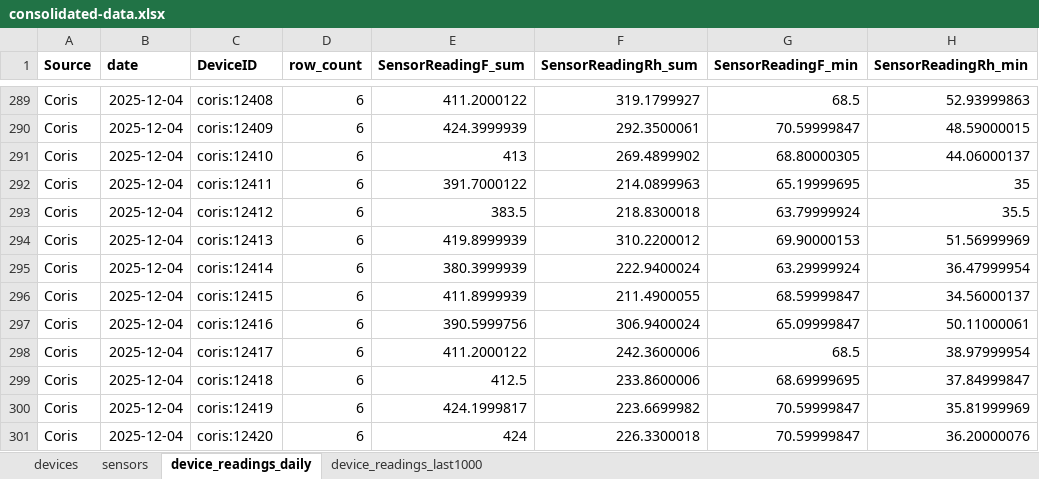
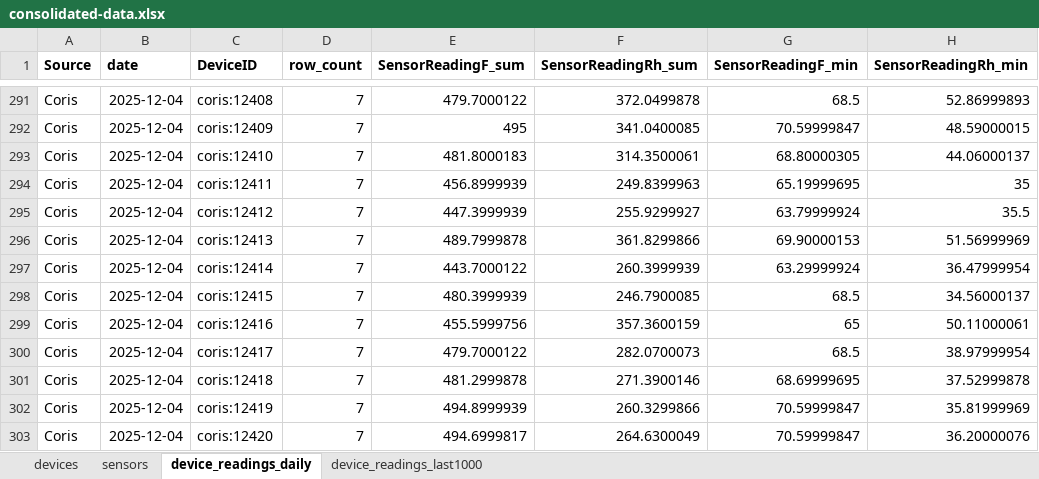
Before and after one commit to Environmental-Pipeline/environmental-sensor-poc, an Excel workbook: data/consolidated-data.xlsx, sheet device_readings_daily, drawn as a sheet; only a part is shown, gaps mark what is left out; values as stored, in another font and other column widths than the file's, no borders; addresses are those after the commit; the diff covers the shown part only; the diff names each change by its address in the sheet, - before the commit and + after, or states it on an @@ line.

```diff
--- a/data/consolidated-data.xlsx (sheet device_readings_daily)
+++ b/data/consolidated-data.xlsx (sheet device_readings_daily)
-D291:D303 (row_count): 6
+D291:D303 (row_count): 7
-E291 (SensorReadingF_sum): 411.2000122
+E291 (SensorReadingF_sum): 479.7000122
-F291 (SensorReadingRh_sum): 319.1799927
+F291 (SensorReadingRh_sum): 372.0499878
-H291 (SensorReadingRh_min): 52.93999863
+H291 (SensorReadingRh_min): 52.86999893
-E292 (SensorReadingF_sum): 424.3999939
+E292 (SensorReadingF_sum): 495
-F292 (SensorReadingRh_sum): 292.3500061
+F292 (SensorReadingRh_sum): 341.0400085
-E293 (SensorReadingF_sum): 413
+E293 (SensorReadingF_sum): 481.8000183
-F293 (SensorReadingRh_sum): 269.4899902
+F293 (SensorReadingRh_sum): 314.3500061
-E294 (SensorReadingF_sum): 391.7000122
+E294 (SensorReadingF_sum): 456.8999939
-F294 (SensorReadingRh_sum): 214.0899963
+F294 (SensorReadingRh_sum): 249.8399963
-E295 (SensorReadingF_sum): 383.5
+E295 (SensorReadingF_sum): 447.3999939
-F295 (SensorReadingRh_sum): 218.8300018
+F295 (SensorReadingRh_sum): 255.9299927
-E296 (SensorReadingF_sum): 419.8999939
+E296 (SensorReadingF_sum): 489.7999878
-F296 (SensorReadingRh_sum): 310.2200012
+F296 (SensorReadingRh_sum): 361.8299866
-E297 (SensorReadingF_sum): 380.3999939
+E297 (SensorReadingF_sum): 443.7000122
-F297 (SensorReadingRh_sum): 222.9400024
+F297 (SensorReadingRh_sum): 260.3999939
-E298 (SensorReadingF_sum): 411.8999939
+E298 (SensorReadingF_sum): 480.3999939
-F298 (SensorReadingRh_sum): 211.4900055
+F298 (SensorReadingRh_sum): 246.7900085
-G298 (SensorReadingF_min): 68.59999847
+G298 (SensorReadingF_min): 68.5
-E299 (SensorReadingF_sum): 390.5999756
+E299 (SensorReadingF_sum): 455.5999756
-F299 (SensorReadingRh_sum): 306.9400024
+F299 (SensorReadingRh_sum): 357.3600159
-G299 (SensorReadingF_min): 65.09999847
+G299 (SensorReadingF_min): 65
-E300 (SensorReadingF_sum): 411.2000122
+E300 (SensorReadingF_sum): 479.7000122
-F300 (SensorReadingRh_sum): 242.3600006
+F300 (SensorReadingRh_sum): 282.0700073
-E301 (SensorReadingF_sum): 412.5
+E301 (SensorReadingF_sum): 481.2999878
-F301 (SensorReadingRh_sum): 233.8600006
+F301 (SensorReadingRh_sum): 271.3900146
-H301 (SensorReadingRh_min): 37.84999847
+H301 (SensorReadingRh_min): 37.52999878
-E302 (SensorReadingF_sum): 424.1999817
+E302 (SensorReadingF_sum): 494.8999939
-F302 (SensorReadingRh_sum): 223.6699982
+F302 (SensorReadingRh_sum): 260.3299866
-E303 (SensorReadingF_sum): 424
+E303 (SensorReadingF_sum): 494.6999817
-F303 (SensorReadingRh_sum): 226.3300018
+F303 (SensorReadingRh_sum): 264.6300049
```
Also changed, not shown: 2 added rows and 399 edited cells elsewhere in this sheet, sheet device_readings_last1000, 8 other files.
